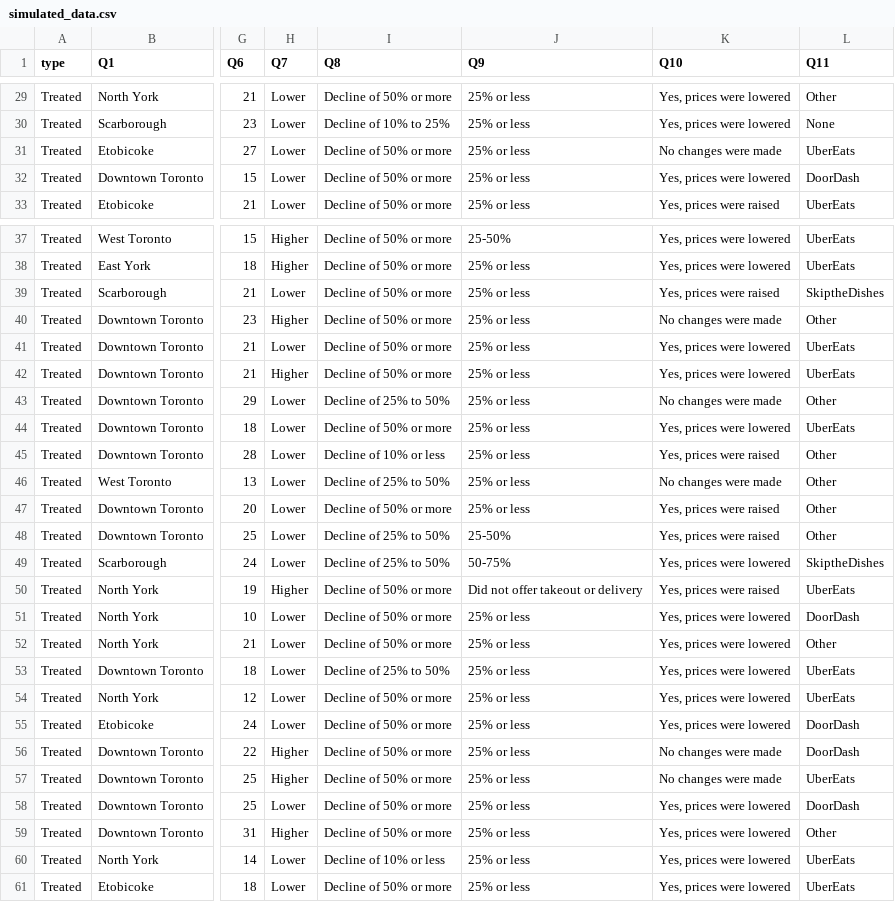
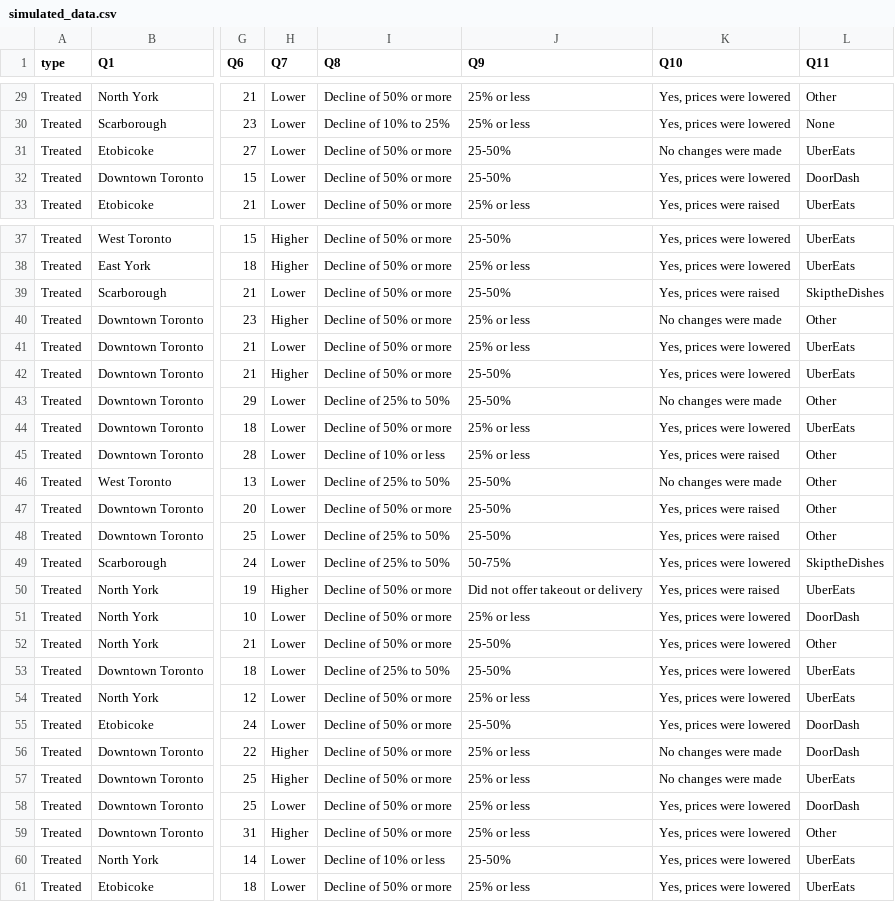
Before and after one commit to bonjwow/covid-shut-down, a CSV file: inputs/data/simulated_data.csv, drawn as a sheet; only a part is shown, gaps mark what is left out; the diff covers the shown part only; the diff names each change by its address in the sheet, - before the commit and + after, or states it on an @@ line.

```diff
--- a/inputs/data/simulated_data.csv
+++ b/inputs/data/simulated_data.csv
-J31:J32 (Q9): 25% or less
+J31:J32 (Q9): 25-50%
-J39 (Q9): 25% or less
+J39 (Q9): 25-50%
-J42:J43 (Q9): 25% or less
+J42:J43 (Q9): 25-50%
-J46:J47 (Q9): 25% or less
+J46:J47 (Q9): 25-50%
-J52:J53 (Q9): 25% or less
+J52:J53 (Q9): 25-50%
-J55 (Q9): 25% or less
+J55 (Q9): 25-50%
-J60 (Q9): 25% or less
+J60 (Q9): 25-50%
```
Also changed, not shown: 68 edited cells elsewhere in this file, 2 other files.
